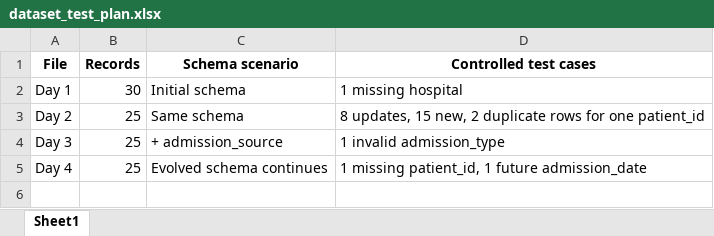
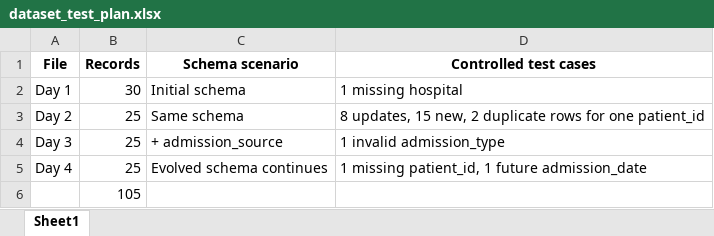
Before and after one commit to Chukwuemeka971/nhs-healthcare-data-platform, an Excel workbook: dataset_test_plan.xlsx, sheet Sheet1, drawn as a sheet; values as stored, in another font and other column widths than the file's, no borders; the diff names each change by its address in the sheet, - before the commit and + after, or states it on an @@ line.

```diff
--- a/dataset_test_plan.xlsx (sheet Sheet1)
+++ b/dataset_test_plan.xlsx (sheet Sheet1)
+row 6:  | 105
```
Also changed, not shown: 43 other files.
